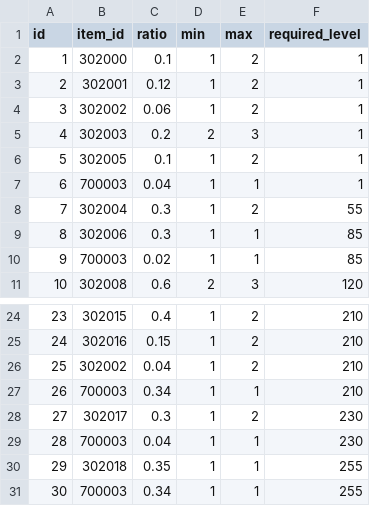
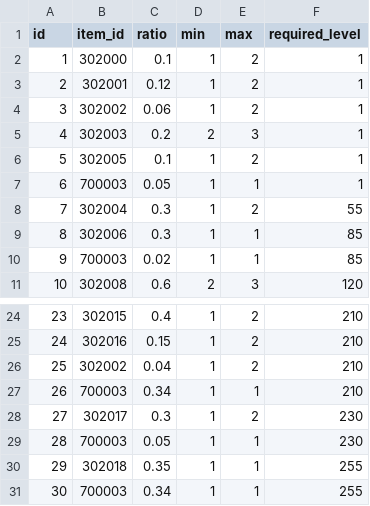
Before and after one commit to planetarium/lib9c, a CSV file: Lib9c/TableCSV/WeeklyArenaRewardSheet.csv, drawn as a sheet; only a part is shown, gaps mark what is left out.

Commit message:
Fix arena medal ratio
0.04 to 0.05

```diff
--- a/Lib9c/TableCSV/WeeklyArenaRewardSheet.csv
+++ b/Lib9c/TableCSV/WeeklyArenaRewardSheet.csv
@@ -6,3 +6,3 @@ id,item_id,ratio,min,max,required_level
 5,302005,0.1,1,2,1
-6,700003,0.04,1,1,1
+6,700003,0.05,1,1,1
 7,302004,0.3,1,2,55
@@ -28,3 +28,3 @@ id,item_id,ratio,min,max,required_level
 27,302017,0.3,1,2,230
-28,700003,0.04,1,1,230
+28,700003,0.05,1,1,230
 29,302018,0.35,1,1,255
```
